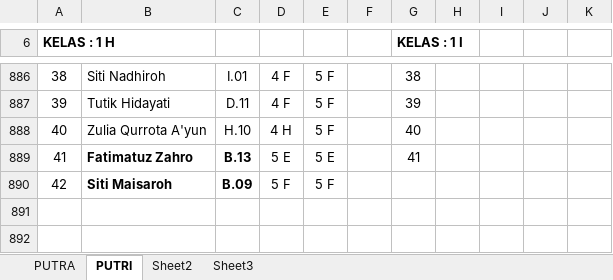
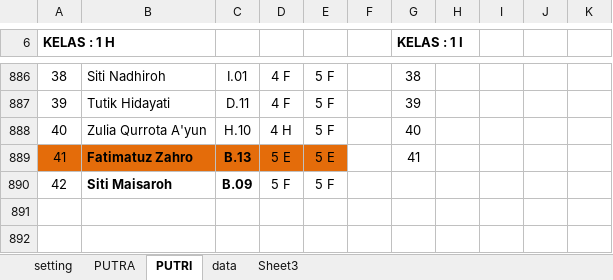
Before and after one commit to cahya666/kitab, an Excel workbook: data/DATA SISWA 1435-1436 Hijriyah.xlsx, sheet PUTRI, drawn as a sheet; only a part is shown, gaps mark what is left out; values as stored, in another font and other column widths than the file's, no borders; charts and pictures not drawn; the diff names each change by its address in the sheet, - before the commit and + after, or states it on an @@ line.

```diff
--- a/data/DATA SISWA 1435-1436 Hijriyah.xlsx (sheet PUTRI)
+++ b/data/DATA SISWA 1435-1436 Hijriyah.xlsx (sheet PUTRI)
-sheet tab: Sheet2
+sheet tab: data
+sheet tab: setting
-A889:E889 fill: none
+A889:E889 fill: #E46C0A
```
Also changed, not shown: sheet data, sheet PUTRA, hidden cells, charts or pictures, data/daftar paket.xlsx, 10 other files.
